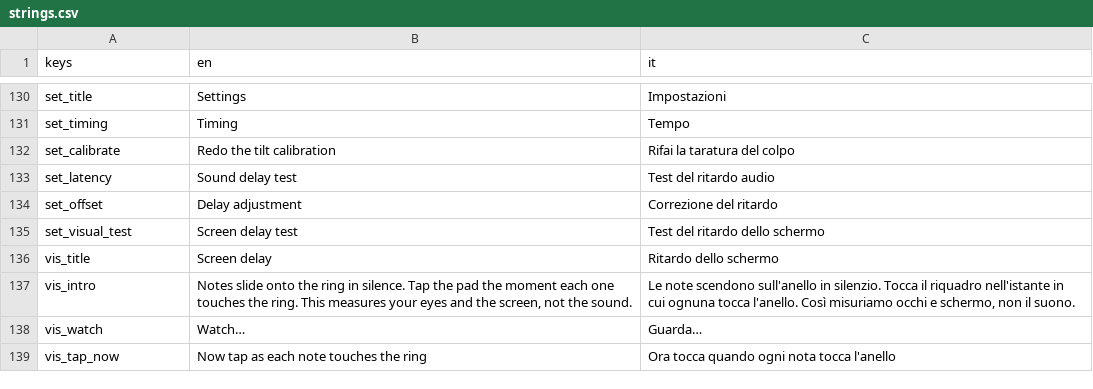
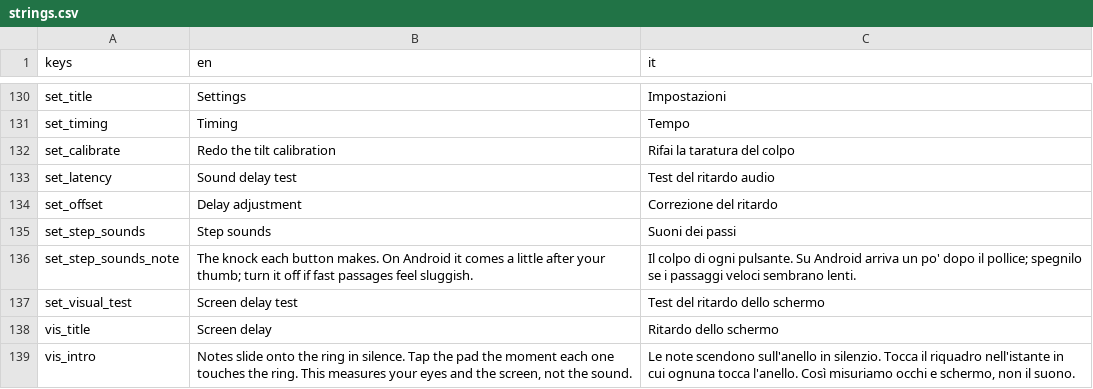
Before and after one commit to icsdaniel/Mamuthones, a CSV file: game/i18n/strings.csv, drawn as a sheet; only a part is shown, gaps mark what is left out; the shorter side is filled out with more unchanged rows.

```diff
--- a/game/i18n/strings.csv
+++ b/game/i18n/strings.csv
@@ -134,2 +134,4 @@ set_latency,Sound delay test,Test del ritardo audio
 set_offset,Delay adjustment,Correzione del ritardo
+set_step_sounds,Step sounds,Suoni dei passi
+set_step_sounds_note,"The knock each button makes. On Android it comes a little after your thumb; turn it off if fast passages feel sluggish.","Il colpo di ogni pulsante. Su Android arriva un po' dopo il pollice; spegnilo se i passaggi veloci sembrano lenti."
 set_visual_test,Screen delay test,Test del ritardo dello schermo
```
Also changed, not shown: 5 other files.
